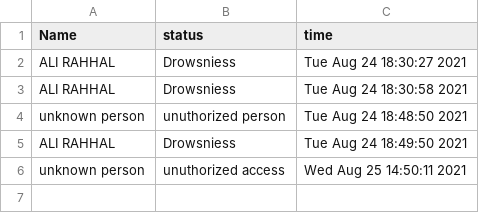
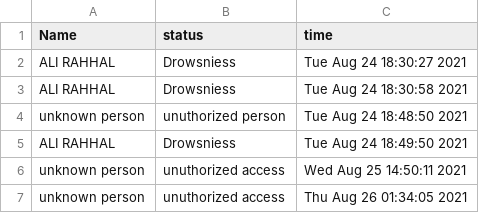
Before and after one commit to Data-Assassins/Drowsiness-Detector-Project, a CSV file: facedetection/report.csv, drawn as a sheet.

```diff
--- a/facedetection/report.csv
+++ b/facedetection/report.csv
@@ -6 +6,2 @@ ALI RAHHAL,Drowsniess,Tue Aug 24 18:49:50 2021
 unknown person,unuthorized access,Wed Aug 25 14:50:11 2021
+unknown person,unuthorized access,Thu Aug 26 01:34:05 2021
```
Also changed, not shown: 5 other files.
